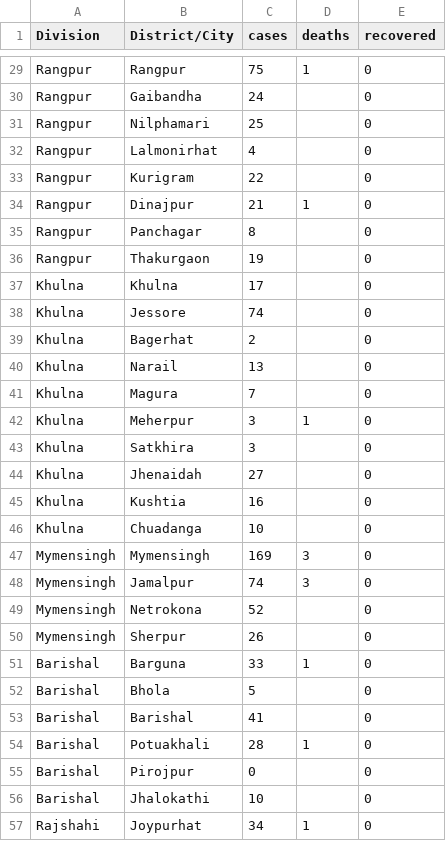
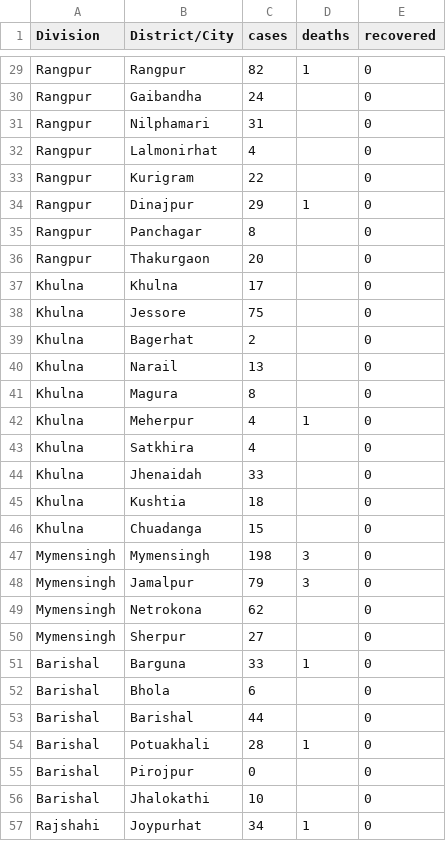
Before and after one commit to rizveeredwan/Corona-History, a CSV file: bangladesh-data/DistrictData.csv, drawn as a sheet; only a part is shown, gaps mark what is left out; the diff covers the shown part only; the diff names each change by its address in the sheet, - before the commit and + after, or states it on an @@ line.

```diff
--- a/bangladesh-data/DistrictData.csv
+++ b/bangladesh-data/DistrictData.csv
-C29 (cases): 75
+C29 (cases): 82
-C31 (cases): 25
+C31 (cases): 31
-C34 (cases): 21
+C34 (cases): 29
-C36 (cases): 19
+C36 (cases): 20
-C38 (cases): 74
+C38 (cases): 75
-C41 (cases): 7
+C41 (cases): 8
-C42:C43 (cases): 3
+C42:C43 (cases): 4
-C44 (cases): 27
+C44 (cases): 33
-C45 (cases): 16
+C45 (cases): 18
-C46 (cases): 10
+C46 (cases): 15
-C47 (cases): 169
+C47 (cases): 198
-C48 (cases): 74
+C48 (cases): 79
-C49 (cases): 52
+C49 (cases): 62
-C50 (cases): 26
+C50 (cases): 27
-C52 (cases): 5
+C52 (cases): 6
-C53 (cases): 41
+C53 (cases): 44
```
Also changed, not shown: 25 edited cells elsewhere in this file, bangladesh-data/bd_cases.csv, bangladesh-data/bd_deaths.csv, 4 other files.
